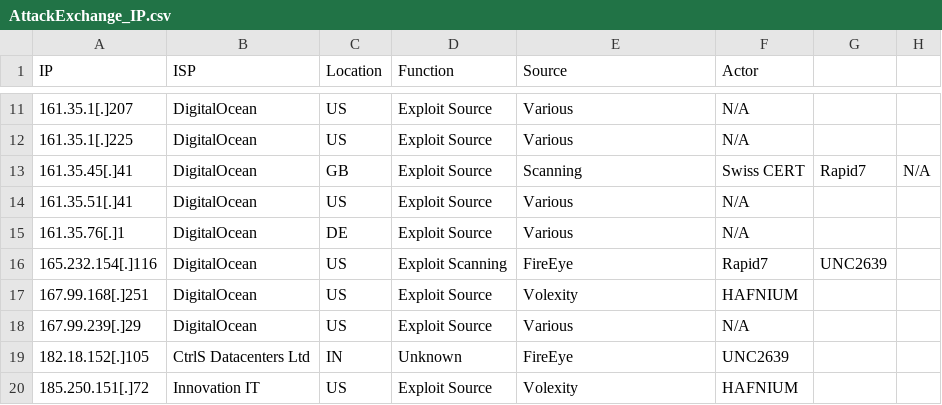
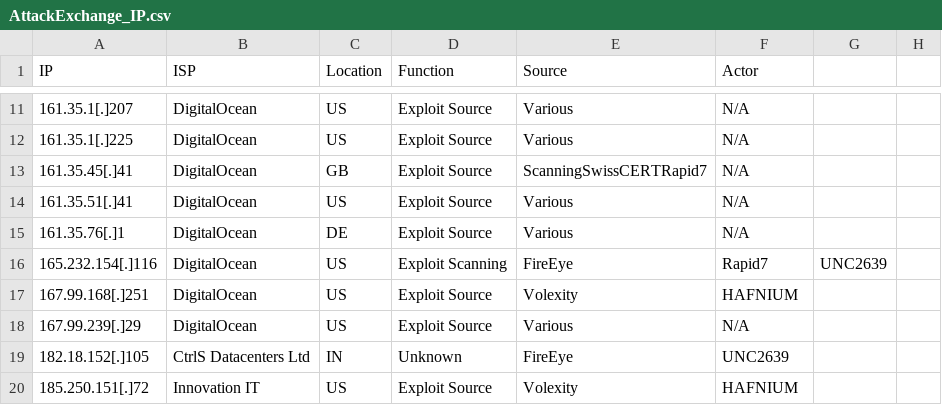
Before and after one commit to blackorbird/VPS_IP_IOC, a CSV file: AttackExchange_IP.csv, drawn as a sheet; only a part is shown, gaps mark what is left out.

Commit message:
Update AttackExchange_IP.csv

```diff
--- a/AttackExchange_IP.csv
+++ b/AttackExchange_IP.csv
@@ -12,3 +12,3 @@ IP,ISP,Location,Function,Source,Actor
 161.35.1[.]225,DigitalOcean,US,Exploit Source,Various,N/A
-161.35.45[.]41,DigitalOcean,GB,Exploit Source, Scanning,Swiss CERT, Rapid7,N/A
+161.35.45[.]41,DigitalOcean,GB,Exploit Source,ScanningSwissCERTRapid7,N/A
 161.35.51[.]41,DigitalOcean,US,Exploit Source,Various,N/A
```
